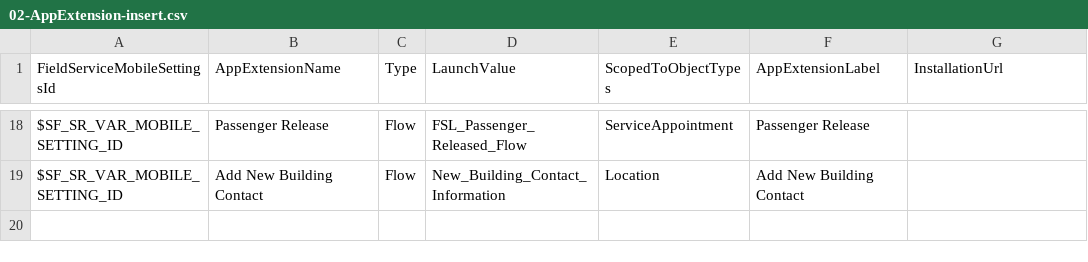
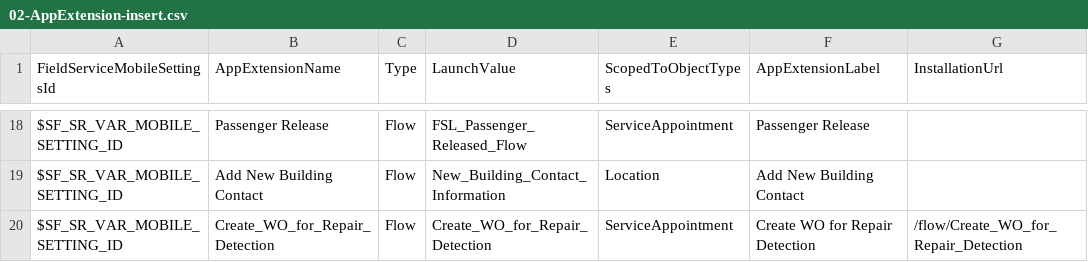
Before and after one commit to rohitjaiswalotis/OTIS1, a CSV file: modules/fs-unpackaged/install/after/05-collection-fslSettings/03-data-init/02-AppExtension-insert.csv, drawn as a sheet; only a part is shown, gaps mark what is left out; the diff names each change by its address in the sheet, - before the commit and + after, or states it on an @@ line.

Commit message:
Platform: Adding more post install steps.

```diff
--- a/modules/fs-unpackaged/install/after/05-collection-fslSettings/03-data-init/02-AppExtension-insert.csv
+++ b/modules/fs-unpackaged/install/after/05-collection-fslSettings/03-data-init/02-AppExtension-insert.csv
+row 20: $SF_SR_VAR_MOBILE_SETTING_ID | Create_WO_for_Repair_Detection | Flow | Create_WO_for_Repair_Detection | ServiceAppointment | Create WO for Repair Detection | /flow/Create_WO_for_Repair_Detection
```
Also changed, not shown: 1 other file.
